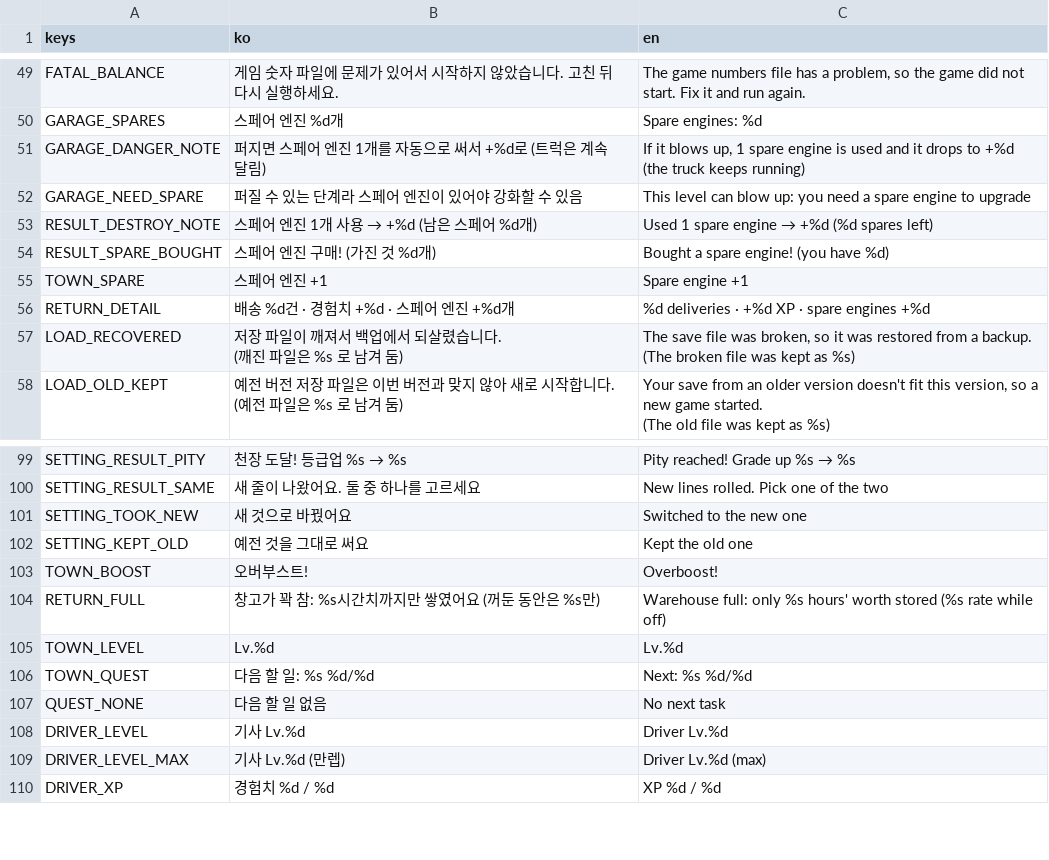
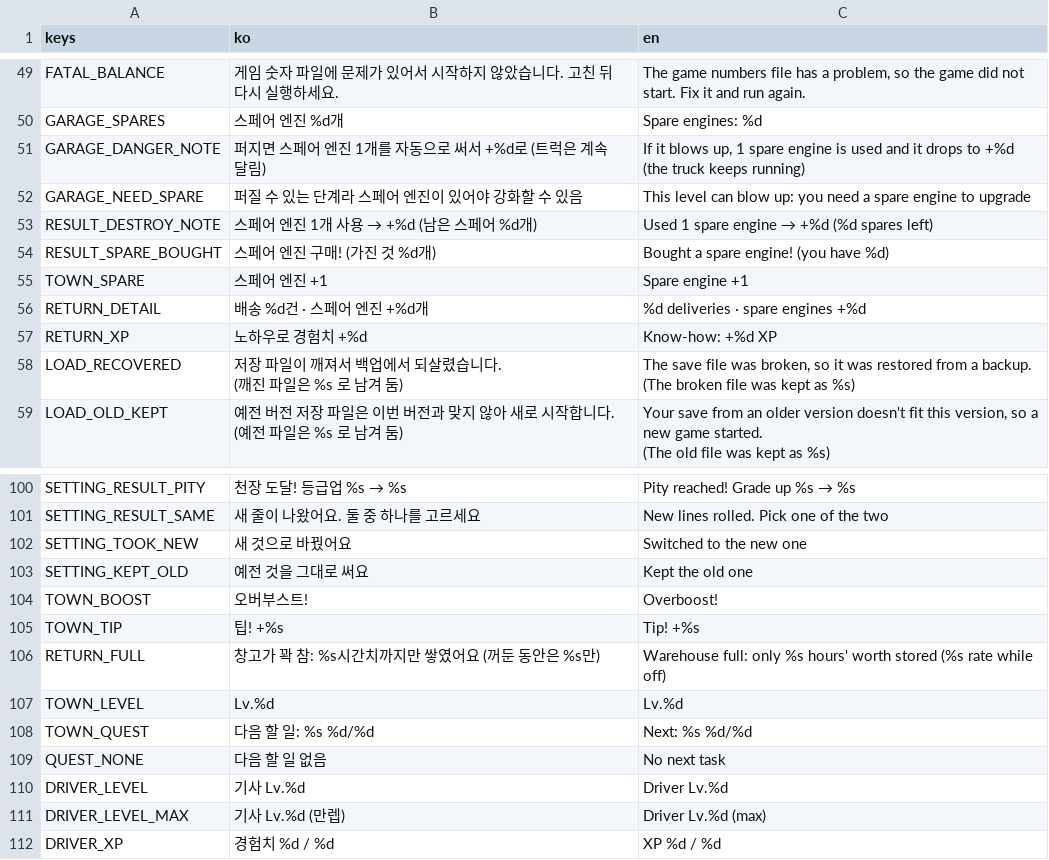
Before and after one commit to Paul-sinn/itwasdv, a CSV file: locale/strings.csv, drawn as a sheet; only a part is shown, gaps mark what is left out; the diff covers the shown part only.

```diff
--- a/locale/strings.csv
+++ b/locale/strings.csv
@@ -57,3 +57,4 @@ RESULT_SPARE_BOUGHT,스페어 엔진 구매! (가진 것 %d개),Bought a spare e
 TOWN_SPARE,스페어 엔진 +1,Spare engine +1
-RETURN_DETAIL,배송 %d건 · 경험치 +%d · 스페어 엔진 +%d개,%d deliveries · +%d XP · spare engines +%d
+RETURN_DETAIL,배송 %d건 · 스페어 엔진 +%d개,%d deliveries · spare engines +%d
+RETURN_XP,노하우로 경험치 +%d,Know-how: +%d XP
 LOAD_RECOVERED,"저장 파일이 깨져서 백업에서 되살렸습니다.
@@ -109,2 +110,3 @@ SETTING_KEPT_OLD,예전 것을 그대로 써요,Kept the old one
 TOWN_BOOST,오버부스트!,Overboost!
+TOWN_TIP,팁! +%s,Tip! +%s
 RETURN_FULL,창고가 꽉 참: %s시간치까지만 쌓였어요 (꺼둔 동안은 %s만),Warehouse full: only %s hours' worth stored (%s rate while off)
```
Also changed, not shown: 23 added rows and 2 edited cells elsewhere in this file, 18 other files.
